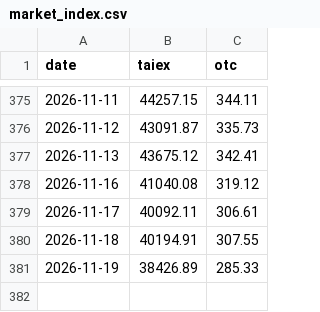
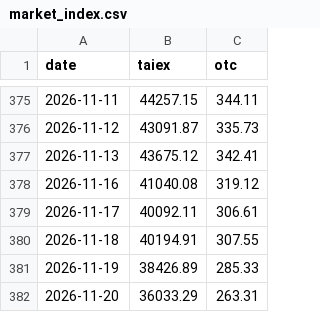
Before and after one commit to user01ju/sector_gainer, a CSV file: data/market_index.csv, drawn as a sheet; only a part is shown, gaps mark what is left out; the diff names each change by its address in the sheet, - before the commit and + after, or states it on an @@ line.

```diff
--- a/data/market_index.csv
+++ b/data/market_index.csv
+row 382: 2026-11-20 | 36033.29 | 263.31
```
Also changed, not shown: data/taiex_tr.csv, 7 other files.
